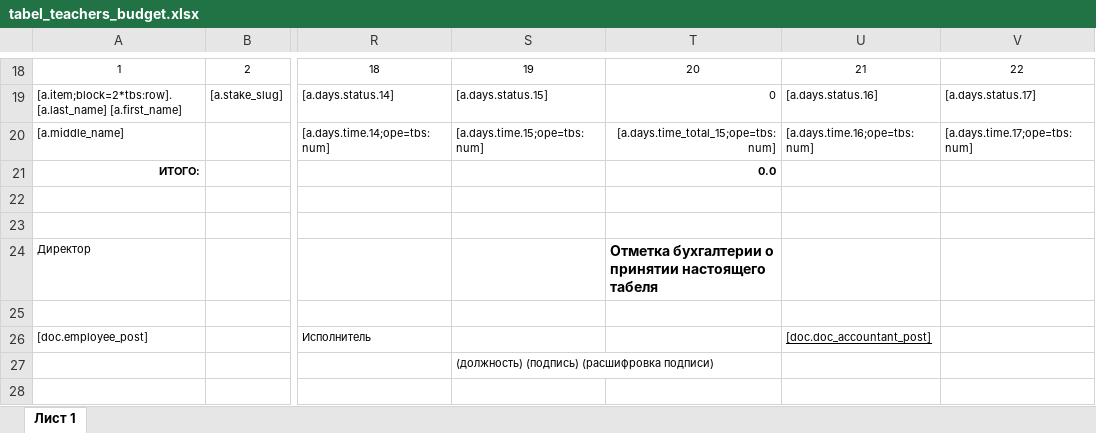
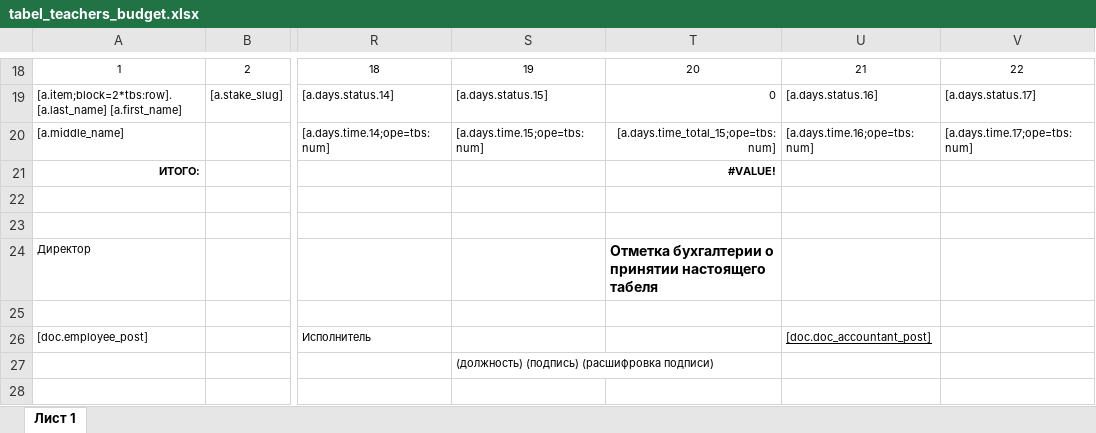
Before and after one commit to artmarkov/ais-dsi.loc, an Excel workbook: common/template/document/tabel_teachers_budget.xlsx, sheet Лист 1, drawn as a sheet; only a part is shown, gaps mark what is left out; values as stored, in another font and other column widths than the file's, no borders; the diff names each change by its address in the sheet, - before the commit and + after, or states it on an @@ line.

```diff
--- a/common/template/document/tabel_teachers_budget.xlsx (sheet Лист 1)
+++ b/common/template/document/tabel_teachers_budget.xlsx (sheet Лист 1)
-T21: 0.0
+T21: #VALUE!
```
Also changed, not shown: formulas that keep their value, common/template/document/tabel_teachers_extra_budget.xlsx, 11 other files.
